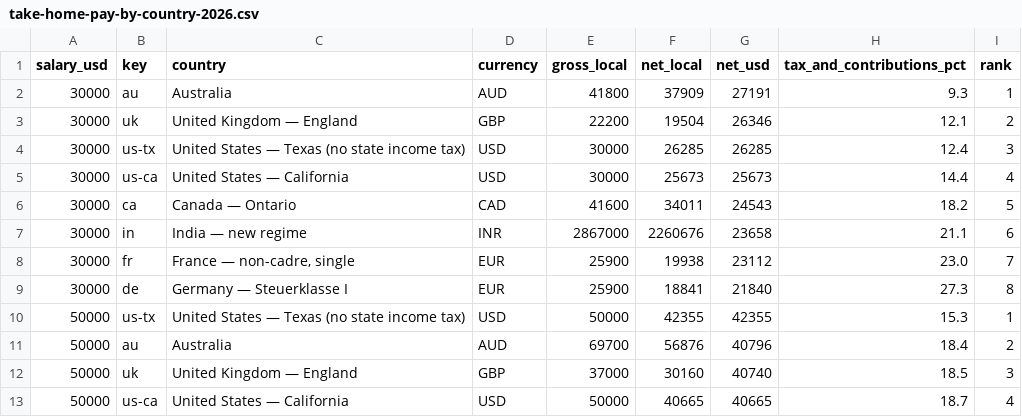
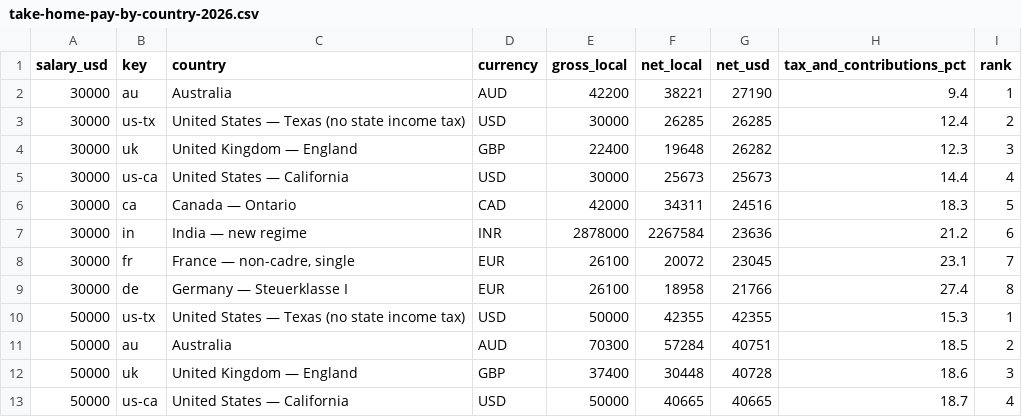
Before and after one commit to suncal/tax-tables, a CSV file: data/take-home-pay-by-country-2026.csv, drawn as a sheet; only a part is shown; the diff covers the shown part only.

```diff
--- a/data/take-home-pay-by-country-2026.csv
+++ b/data/take-home-pay-by-country-2026.csv
@@ -1,13 +1,13 @@
 salary_usd,key,country,currency,gross_local,net_local,net_usd,tax_and_contributions_pct,rank
-30000,au,Australia,AUD,41800,37909,27191,9.3,1
-30000,uk,United Kingdom — England,GBP,22200,19504,26346,12.1,2
-30000,us-tx,United States — Texas (no state income tax),USD,30000,26285,26285,12.4,3
+30000,au,Australia,AUD,42200,38221,27190,9.4,1
+30000,us-tx,United States — Texas (no state income tax),USD,30000,26285,26285,12.4,2
+30000,uk,United Kingdom — England,GBP,22400,19648,26282,12.3,3
 30000,us-ca,United States — California,USD,30000,25673,25673,14.4,4
-30000,ca,Canada — Ontario,CAD,41600,34011,24543,18.2,5
-30000,in,India — new regime,INR,2867000,2260676,23658,21.1,6
-30000,fr,"France — non-cadre, single",EUR,25900,19938,23112,23.0,7
-30000,de,Germany — Steuerklasse I,EUR,25900,18841,21840,27.3,8
+30000,ca,Canada — Ontario,CAD,42000,34311,24516,18.3,5
+30000,in,India — new regime,INR,2878000,2267584,23636,21.2,6
+30000,fr,"France — non-cadre, single",EUR,26100,20072,23045,23.1,7
+30000,de,Germany — Steuerklasse I,EUR,26100,18958,21766,27.4,8
 50000,us-tx,United States — Texas (no state income tax),USD,50000,42355,42355,15.3,1
-50000,au,Australia,AUD,69700,56876,40796,18.4,2
-50000,uk,United Kingdom — England,GBP,37000,30160,40740,18.5,3
+50000,au,Australia,AUD,70300,57284,40751,18.5,2
+50000,uk,United Kingdom — England,GBP,37400,30448,40728,18.6,3
 50000,us-ca,United States — California,USD,50000,40665,40665,18.7,4
```
Also changed, not shown: 1 added row, 1 removed row and 102 edited cells elsewhere in this file, data/mortgage-rates-weekly.csv, data/us-income-needed-to-buy-median-home-2026.csv.
